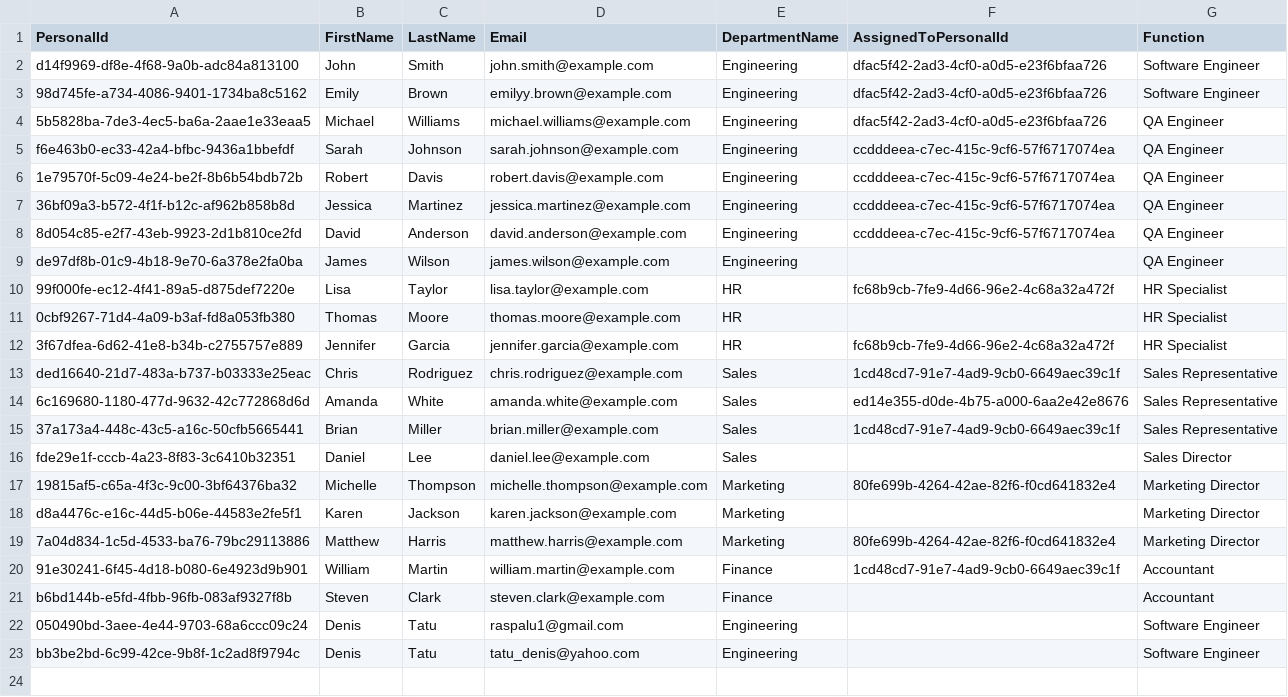
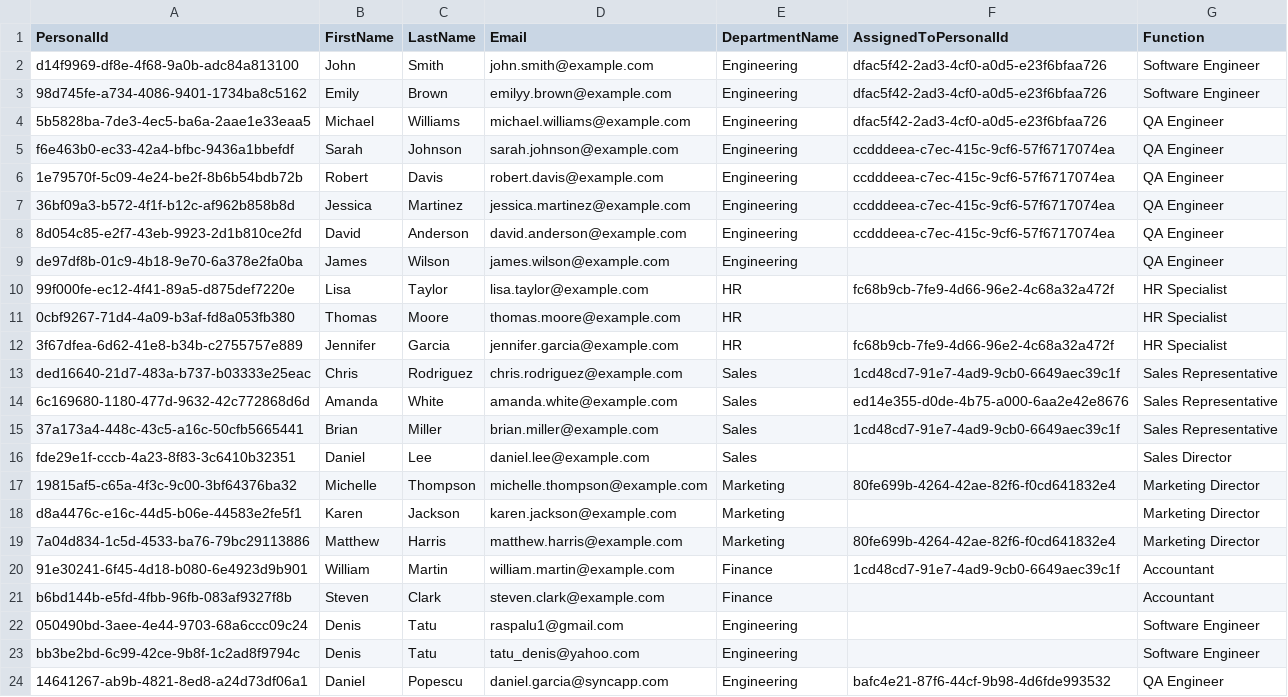
Before and after one commit to Tatu-Denis-Dimitrie/sync-app-26, a CSV file: sample-csvs/sample-users.csv, drawn as a sheet.

```diff
--- a/sample-csvs/sample-users.csv
+++ b/sample-csvs/sample-users.csv
@@ -23 +23,2 @@ b6bd144b-e5fd-4fbb-96fb-083af9327f8b,Steven,Clark,steven.clark@example.com,Finan
 bb3be2bd-6c99-42ce-9b8f-1c2ad8f9794c,Denis,Tatu,tatu_denis@yahoo.com,Engineering,,Software Engineer
+14641267-ab9b-4821-8ed8-a24d73df06a1,Daniel,Popescu,daniel.garcia@syncapp.com,Engineering,bafc4e21-87f6-44cf-9b98-4d6fde993532,QA Engineer
```
Also changed, not shown: 22 other files.
